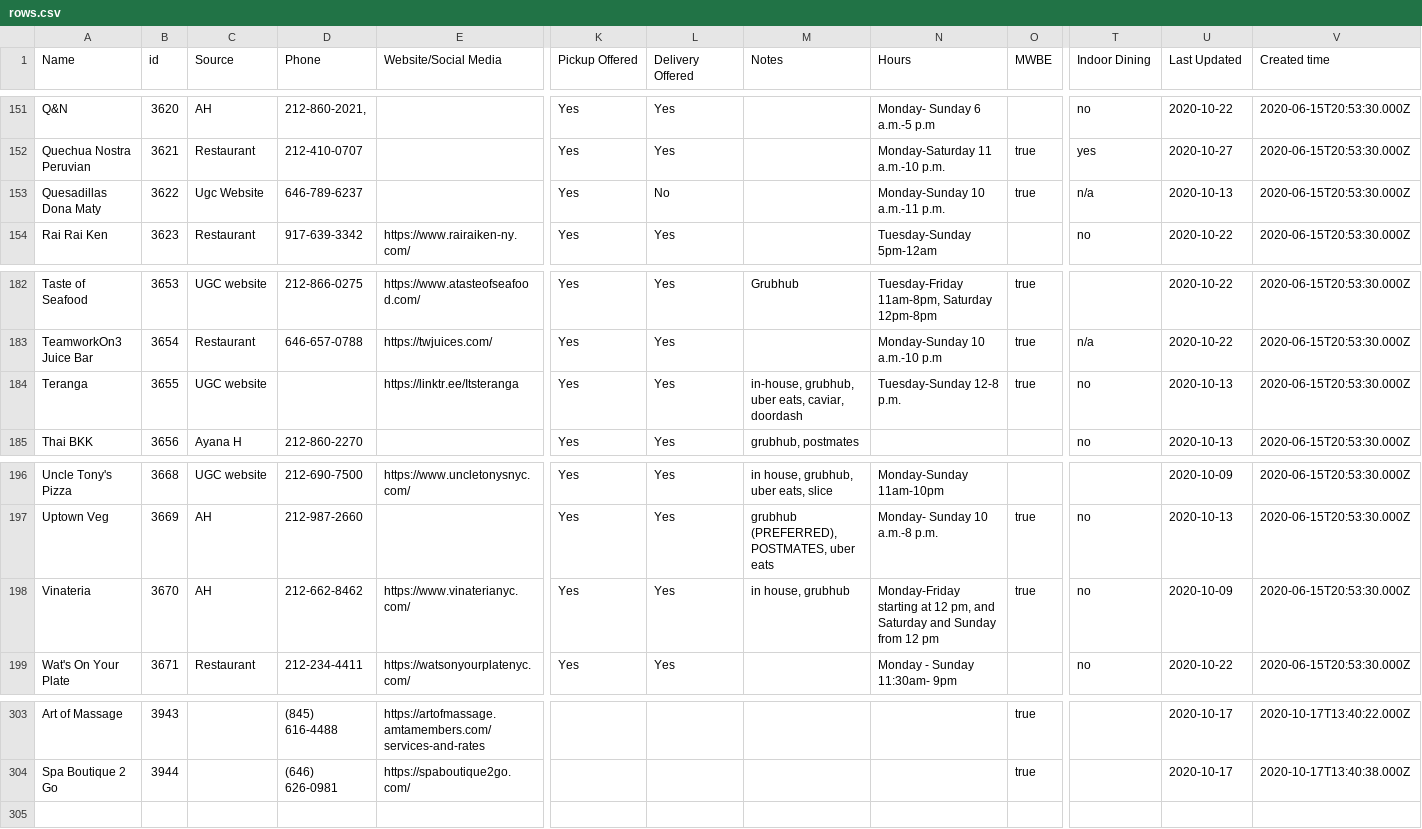
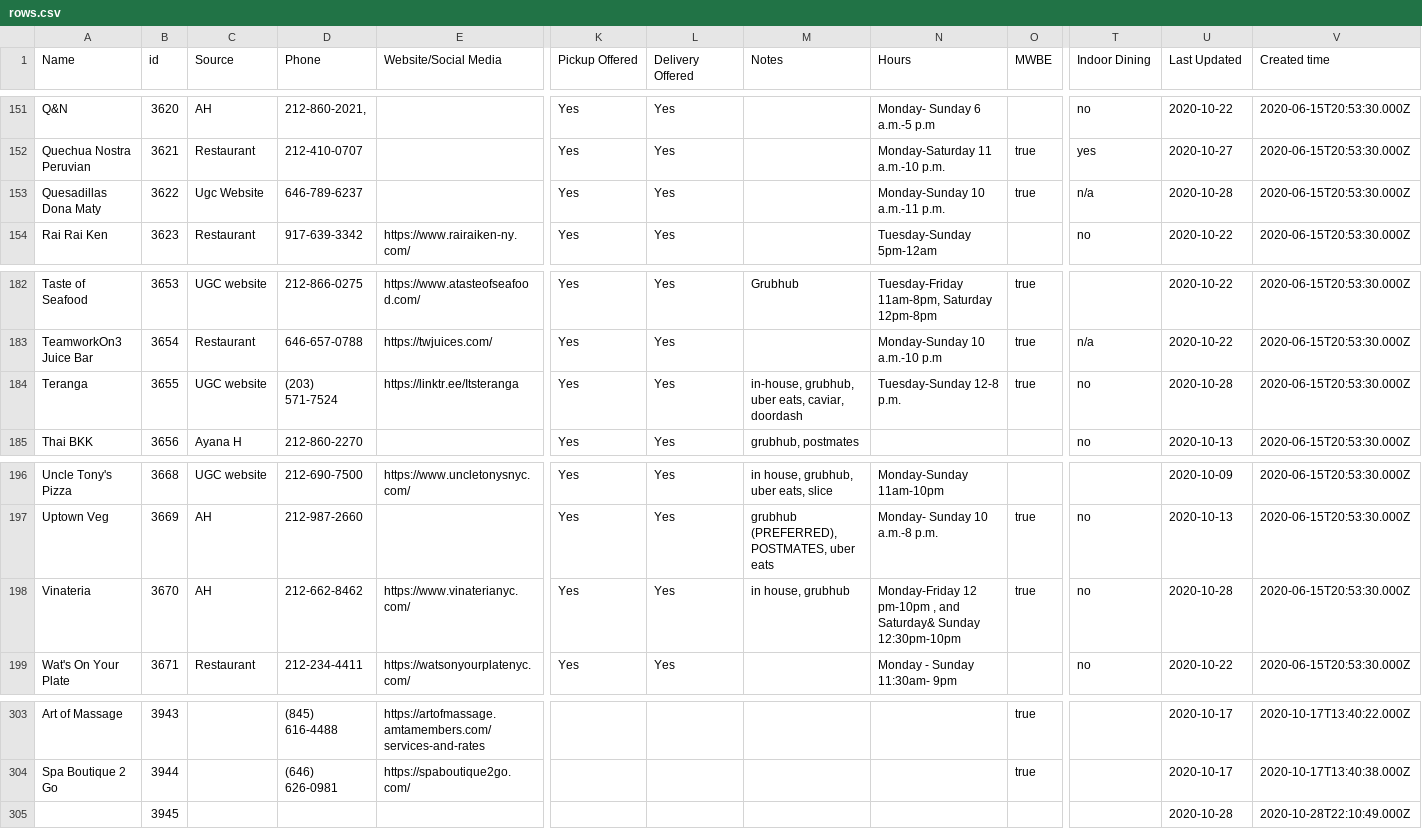
Before and after one commit to zhik/whos-open-uptowngrandcentral, a CSV file: data/rows.csv, drawn as a sheet; only a part is shown, gaps mark what is left out; rows hold the shown columns only; the diff names each change by its address in the sheet, - before the commit and + after, or states it on an @@ line.

Commit message:
Update rows.csv

```diff
--- a/data/rows.csv
+++ b/data/rows.csv
-L153 (Delivery Offered): No
+L153 (Delivery Offered): Yes
-U153 (Last Updated): 2020-10-13
+U153 (Last Updated): 2020-10-28
-D184 (Phone): (empty)
+D184 (Phone): (203) 571-7524
-U184 (Last Updated): 2020-10-13
+U184 (Last Updated): 2020-10-28
-N198 (Hours): Monday-Friday starting at 12 pm, and Saturday and Sunday from 12 pm
+N198 (Hours): Monday-Friday 12 pm-10pm , and Saturday& Sunday 12:30pm-10pm
-U198 (Last Updated): 2020-10-09
+U198 (Last Updated): 2020-10-28
+row 305:  | 3945 |  |  |  |  |  |  |  |  |  | 2020-10-28 | 2020-10-28T22:10:49.000Z
```
